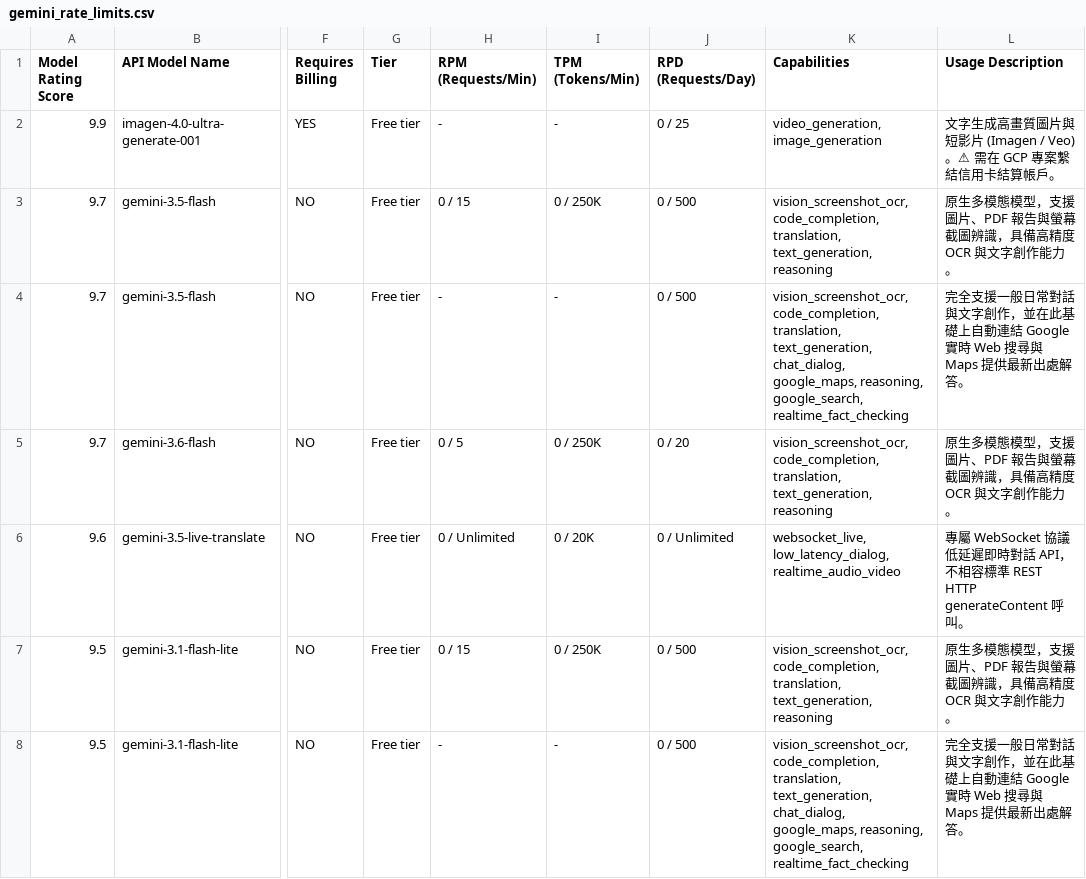
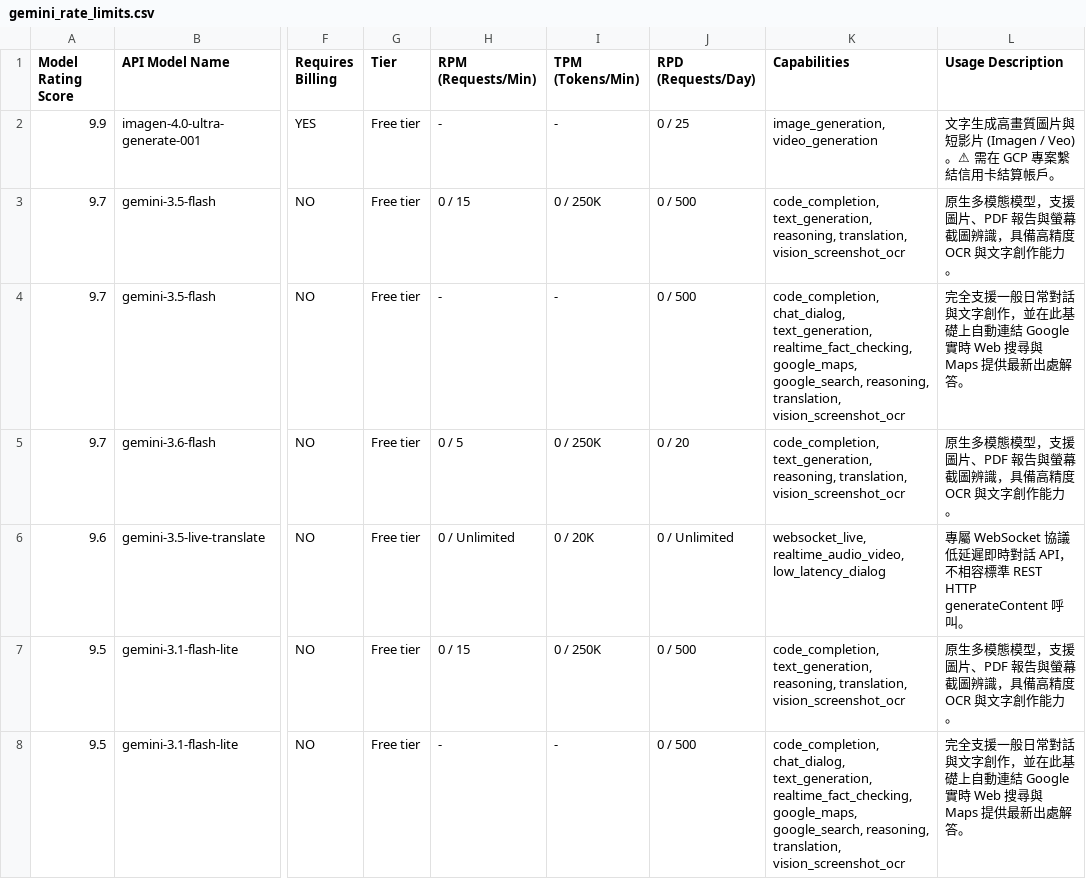
Before and after one commit to 9908gg-art/gemini-quota-fetcher, a CSV file: gemini_rate_limits.csv, drawn as a sheet; only a part is shown, gaps mark what is left out; the diff covers the shown part only; the diff names each change by its address in the sheet, - before the commit and + after, or states it on an @@ line.

```diff
--- a/gemini_rate_limits.csv
+++ b/gemini_rate_limits.csv
-K2 (Capabilities): video_generation, image_generation
+K2 (Capabilities): image_generation, video_generation
-K3 (Capabilities): vision_screenshot_ocr, code_completion, translation, text_generation, reasoning
+K3 (Capabilities): code_completion, text_generation, reasoning, translation, vision_screenshot_ocr
-K4 (Capabilities): vision_screenshot_ocr, code_completion, translation, text_generation, chat_dialog, google_maps, reasoning, google_search, realtime_fact_checking
+K4 (Capabilities): code_completion, chat_dialog, text_generation, realtime_fact_checking, google_maps, google_search, reasoning, translation, vision_screenshot_ocr
-K5 (Capabilities): vision_screenshot_ocr, code_completion, translation, text_generation, reasoning
+K5 (Capabilities): code_completion, text_generation, reasoning, translation, vision_screenshot_ocr
-K6 (Capabilities): websocket_live, low_latency_dialog, realtime_audio_video
+K6 (Capabilities): websocket_live, realtime_audio_video, low_latency_dialog
-K7 (Capabilities): vision_screenshot_ocr, code_completion, translation, text_generation, reasoning
+K7 (Capabilities): code_completion, text_generation, reasoning, translation, vision_screenshot_ocr
-K8 (Capabilities): vision_screenshot_ocr, code_completion, translation, text_generation, chat_dialog, google_maps, reasoning, google_search, realtime_fact_checking
+K8 (Capabilities): code_completion, chat_dialog, text_generation, realtime_fact_checking, google_maps, google_search, reasoning, translation, vision_screenshot_ocr
```
Also changed, not shown: 43 edited cells elsewhere in this file, 2 other files.
